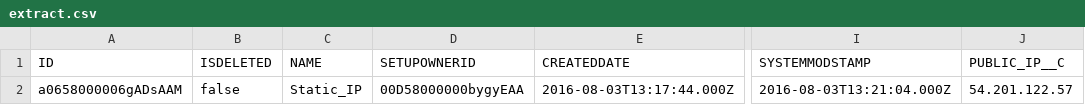
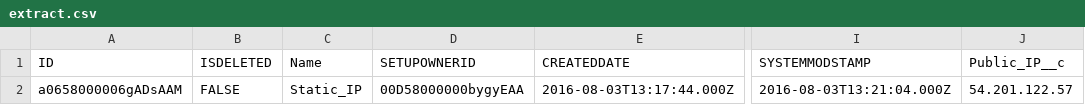
Before and after one commit to VasulBera/ControlSystemOfProducts, a CSV file: extract.csv, drawn as a sheet; only a part is shown, gaps mark what is left out; the diff names each change by its address in the sheet, - before the commit and + after, or states it on an @@ line.

```diff
--- a/extract.csv
+++ b/extract.csv
-C1: NAME
+C1: Name
-J1: PUBLIC_IP__C
+J1: Public_IP__c
-B2 (ISDELETED): false
+B2 (ISDELETED): FALSE
```
Also changed, not shown: 24 other files.
